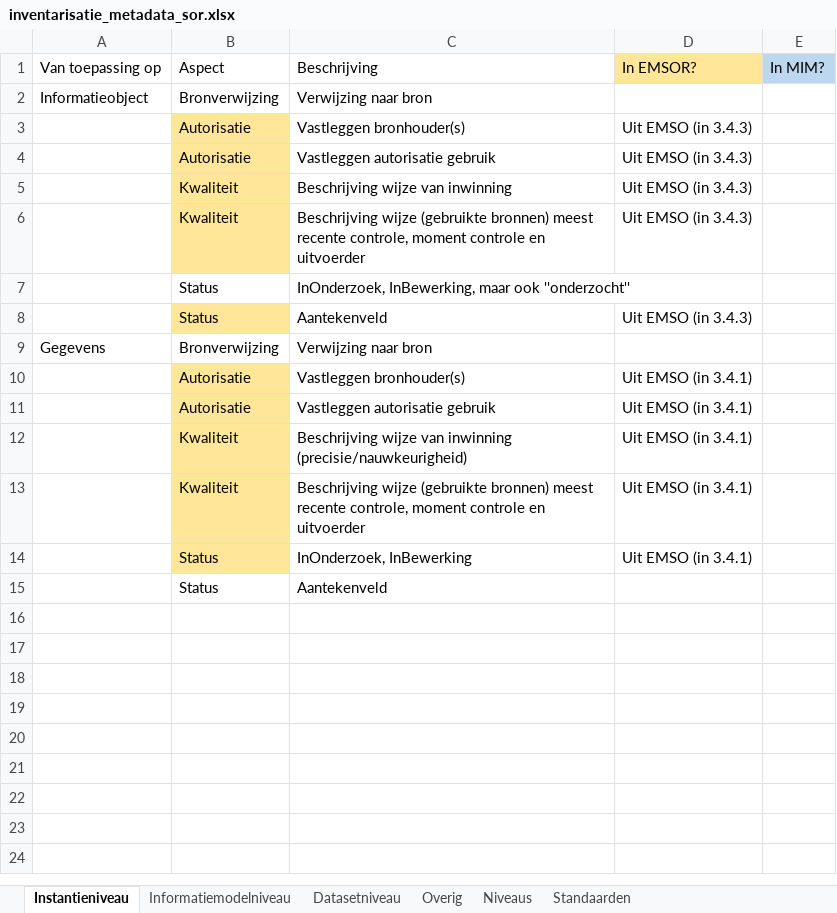
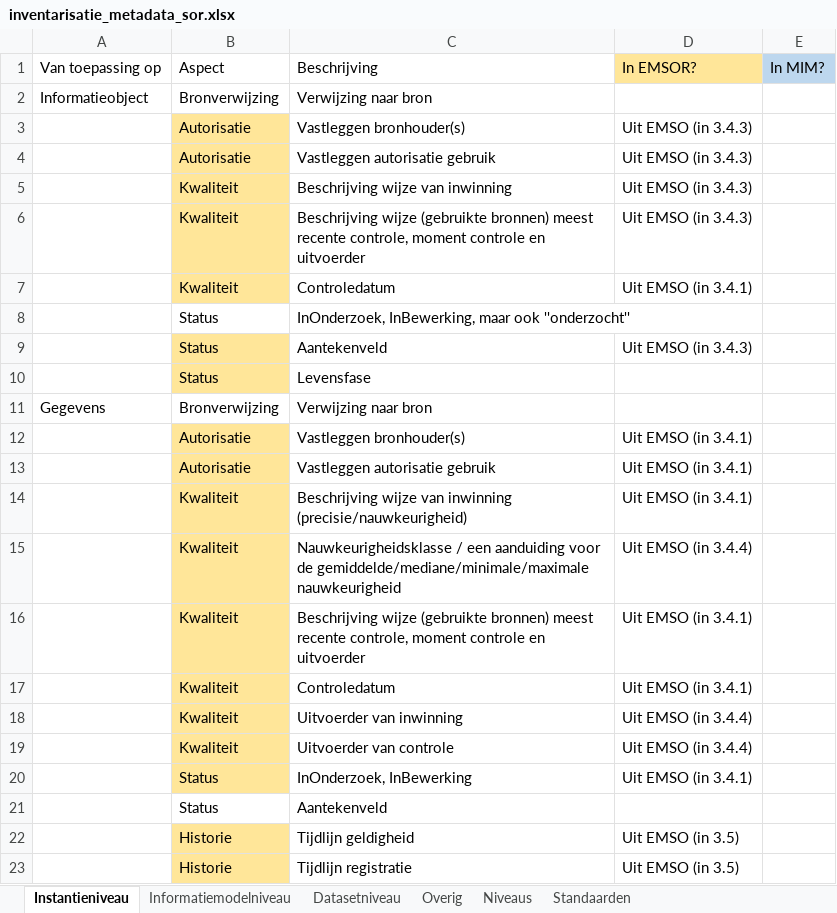
Before and after one commit to Geonovum/disgeo-imsor, an Excel workbook: issues/60-metadata/inventarisatie_metadata_sor.xlsx, sheet Instantieniveau, drawn as a sheet; values as stored, in another font and other column widths than the file's, no borders; the diff names each change by its address in the sheet, - before the commit and + after, or states it on an @@ line.

Commit message:
update inventarisatie metadata
Aangevuld met aspecten uit de rest van 3.4 en 3.5 van EMSO.

```diff
--- a/issues/60-metadata/inventarisatie_metadata_sor.xlsx (sheet Instantieniveau)
+++ b/issues/60-metadata/inventarisatie_metadata_sor.xlsx (sheet Instantieniveau)
+row 7:  | Kwaliteit | Controledatum | Uit EMSO (in 3.4.1)
+row 10:  | Status | Levensfase
+row 15:  | Kwaliteit | Nauwkeurigheidsklasse / een aanduiding voor de gemiddelde/mediane/minimale/maximale nauwkeurigheid | Uit EMSO (in 3.4.4)
+row 17:  | Kwaliteit | Controledatum | Uit EMSO (in 3.4.1)
+row 18:  | Kwaliteit | Uitvoerder van inwinning | Uit EMSO (in 3.4.4)
+row 19:  | Kwaliteit | Uitvoerder van controle | Uit EMSO (in 3.4.4)
+row 22:  | Historie | Tijdlijn geldigheid | Uit EMSO (in 3.5)
+row 23:  | Historie | Tijdlijn registratie | Uit EMSO (in 3.5)
```
Also changed, not shown: sheet Informatiemodelniveau.
